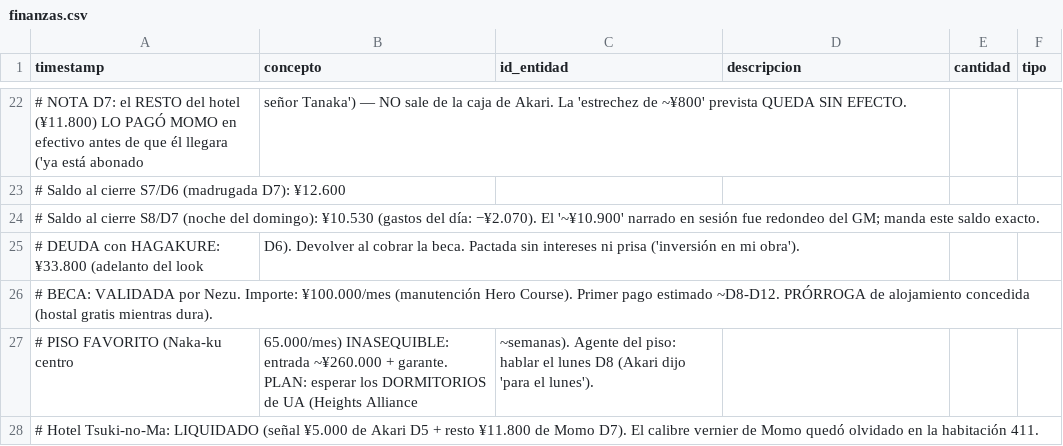
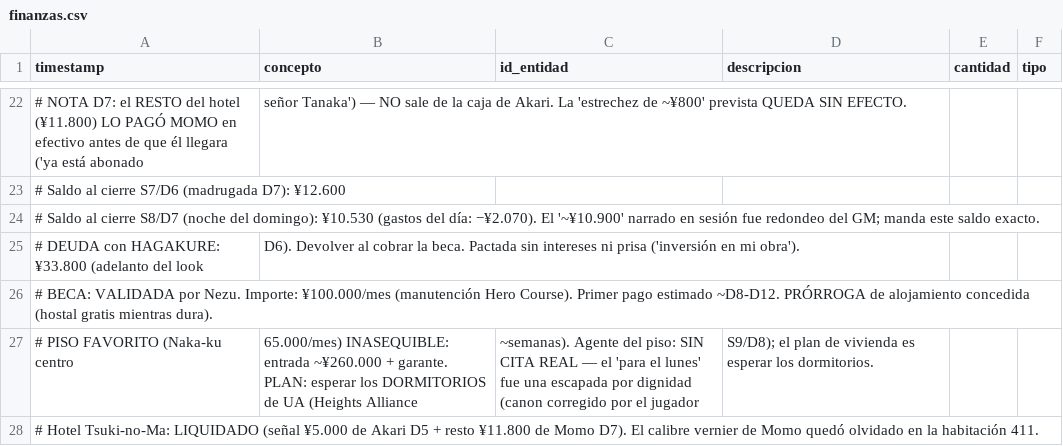
Before and after one commit to linusmandrake/rpg-myheroacademia-pc-pendiente, a CSV file: registros/finanzas.csv, drawn as a sheet; only a part is shown, gaps mark what is left out; the diff names each change by its address in the sheet, - before the commit and + after, or states it on an @@ line.

```diff
--- a/registros/finanzas.csv
+++ b/registros/finanzas.csv
-C27 (id_entidad): …del piso: hablar el lunes D8 (Akari dijo 'para el lunes').
+C27 (id_entidad): …del piso: SIN CITA REAL — el 'para el lunes' fue una escapada por dignidad (canon corregido por el jugador
-D27 (descripcion): (empty)
+D27 (descripcion): S9/D8); el plan de vivienda es esperar los dormitorios.
```
Also changed, not shown: 1 other file.
